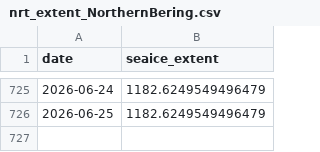
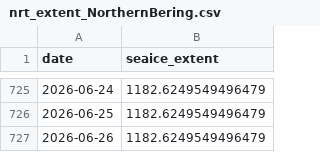
Before and after one commit to PSMFC-FIN/alaska-seaice, a CSV file: data/nrt_extent_NorthernBering.csv, drawn as a sheet; only a part is shown, gaps mark what is left out; the diff names each change by its address in the sheet, - before the commit and + after, or states it on an @@ line.

Commit message:
Update CSV data

```diff
--- a/data/nrt_extent_NorthernBering.csv
+++ b/data/nrt_extent_NorthernBering.csv
+row 727: 2026-06-26 | 1182.6249549496479
```
Also changed, not shown: data/nrt_extent_AlaskanArctic.csv, data/nrt_extent_EasternBering.csv, 1 other file.
